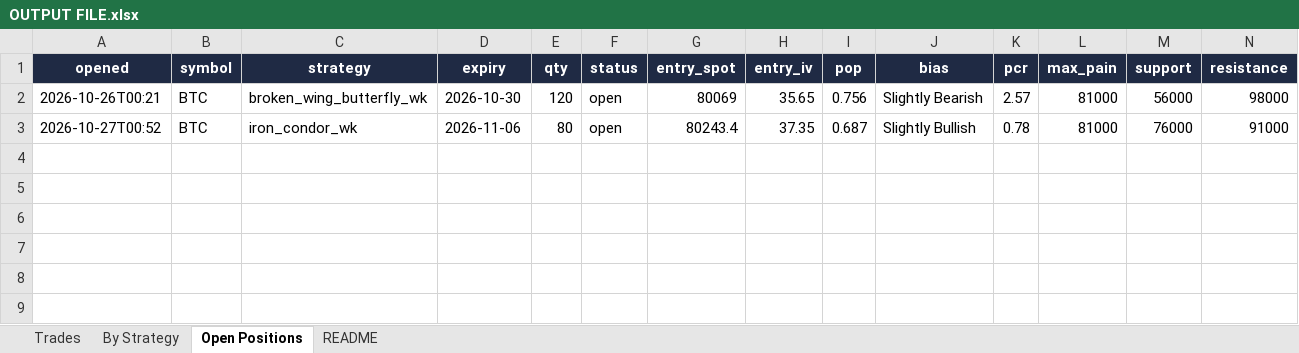
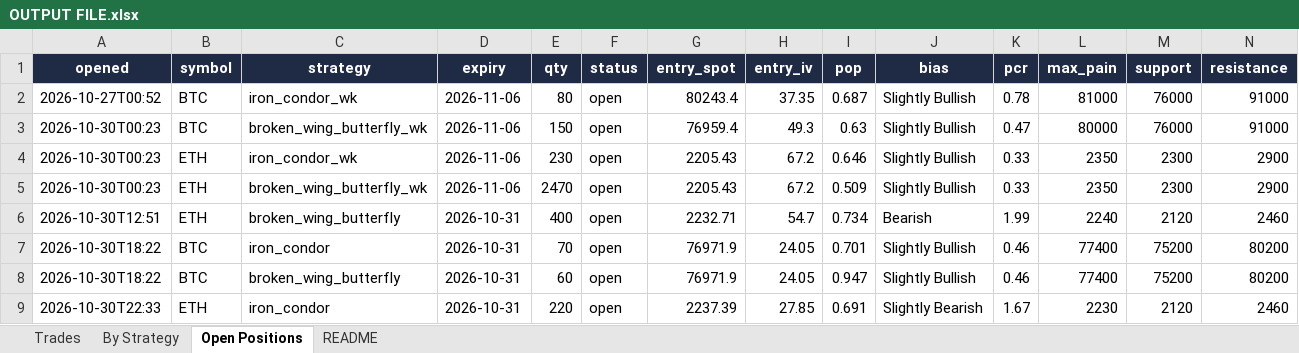
Before and after one commit to Ayushtambi2011/deltahedge-bot, an Excel workbook: OUTPUT FILE.xlsx, sheet Open Positions, drawn as a sheet; only a part is shown; values as stored, in another font and other column widths than the file's, no borders; removed rows and columns are numbered as before the commit, all else as after; rows hold the shown columns only; the diff names each change by its address in the sheet, - before the commit and + after, or states it on an @@ line.

```diff
--- a/OUTPUT FILE.xlsx (sheet Open Positions)
+++ b/OUTPUT FILE.xlsx (sheet Open Positions)
-row 2: 2026-10-26T00:21 | BTC | broken_wing_butterfly_wk | 2026-10-30 | 120 | open | 80069 | 35.65 | 0.756 | Slightly Bearish | 2.57 | 81000 | 56000 | 98000
+row 3: 2026-10-30T00:23 | BTC | broken_wing_butterfly_wk | 2026-11-06 | 150 | open | 76959.4 | 49.3 | 0.63 | Slightly Bullish | 0.47 | 80000 | 76000 | 91000
+row 4: 2026-10-30T00:23 | ETH | iron_condor_wk | 2026-11-06 | 230 | open | 2205.43 | 67.2 | 0.646 | Slightly Bullish | 0.33 | 2350 | 2300 | 2900
+row 5: 2026-10-30T00:23 | ETH | broken_wing_butterfly_wk | 2026-11-06 | 2470 | open | 2205.43 | 67.2 | 0.509 | Slightly Bullish | 0.33 | 2350 | 2300 | 2900
+row 6: 2026-10-30T12:51 | ETH | broken_wing_butterfly | 2026-10-31 | 400 | open | 2232.71 | 54.7 | 0.734 | Bearish | 1.99 | 2240 | 2120 | 2460
+row 7: 2026-10-30T18:22 | BTC | iron_condor | 2026-10-31 | 70 | open | 76971.9 | 24.05 | 0.701 | Slightly Bullish | 0.46 | 77400 | 75200 | 80200
+row 8: 2026-10-30T18:22 | BTC | broken_wing_butterfly | 2026-10-31 | 60 | open | 76971.9 | 24.05 | 0.947 | Slightly Bullish | 0.46 | 77400 | 75200 | 80200
+row 9: 2026-10-30T22:33 | ETH | iron_condor | 2026-10-31 | 220 | open | 2237.39 | 27.85 | 0.691 | Slightly Bearish | 1.67 | 2230 | 2120 | 2460
```
Also changed, not shown: sheet Trades, sheet By Strategy, sheet README, 1 other file.
